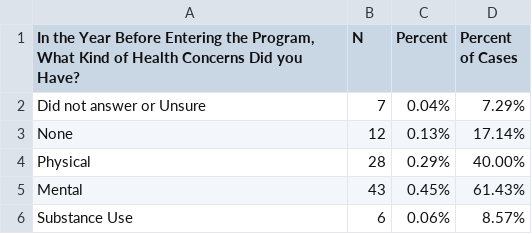
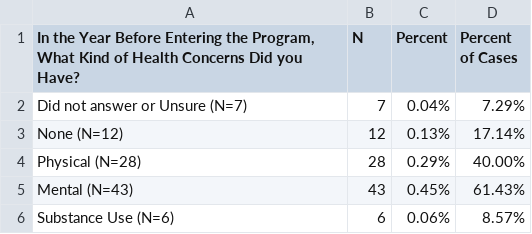
Before and after one commit to Amandanoelward/GitHubFHP_Repository, a CSV file: Health/PreHealthConcerns_YouthProgram.csv, drawn as a sheet.

```diff
--- a/Health/PreHealthConcerns_YouthProgram.csv
+++ b/Health/PreHealthConcerns_YouthProgram.csv
@@ -1,6 +1,6 @@
 "In the Year Before Entering the Program, What Kind of Health Concerns Did you Have? ",N,Percent,Percent of Cases
-Did not answer or Unsure ,7,0.04%,7.29%
-None,12,0.13%,17.14%
-Physical,28,0.29%,40.00%
-Mental,43,0.45%,61.43%
-Substance Use,6,0.06%,8.57%
+Did not answer or Unsure (N=7),7,0.04%,7.29%
+None (N=12),12,0.13%,17.14%
+Physical (N=28),28,0.29%,40.00%
+Mental (N=43),43,0.45%,61.43%
+Substance Use (N=6),6,0.06%,8.57%
```
Also changed, not shown: Health/PreHealthConcerns_AdultProgram.csv.
